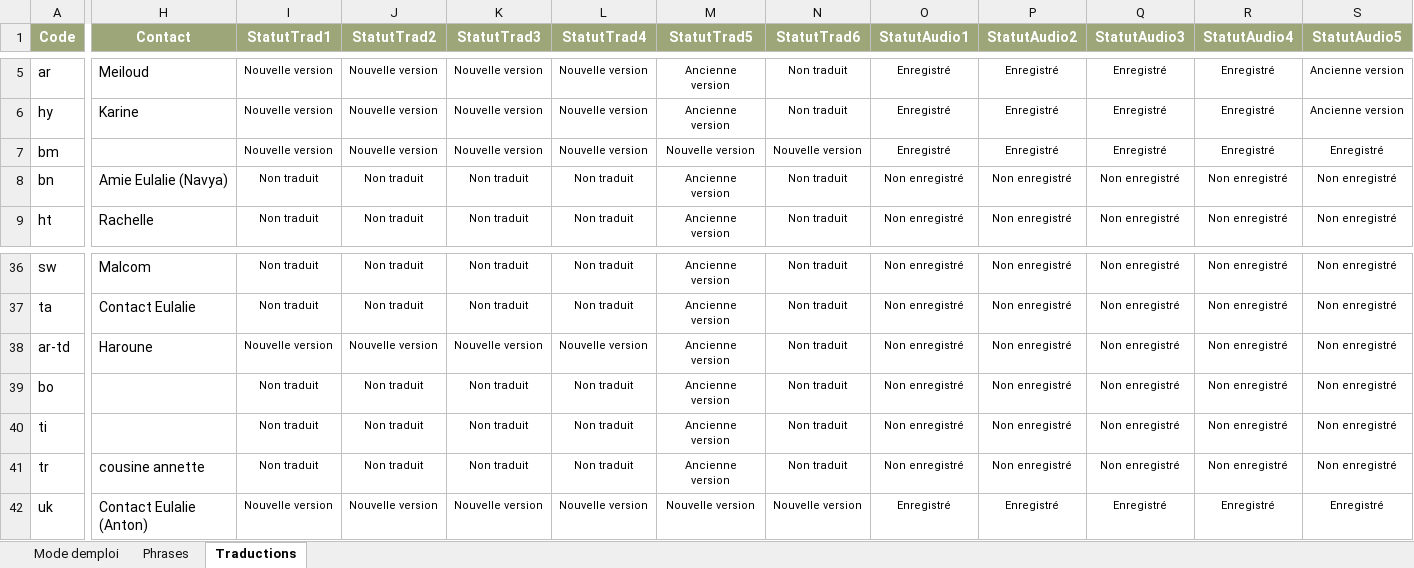
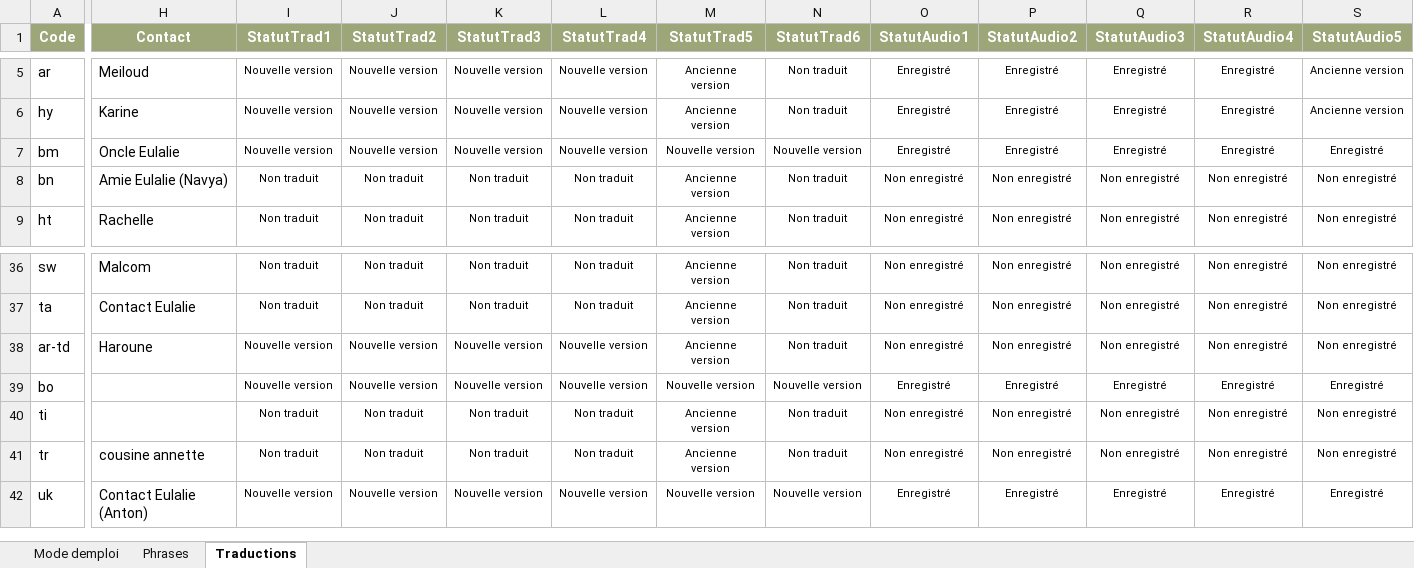
Before and after one commit to oasis-crf/oasis-crf.github.io, an Excel workbook: data_traduction.xlsx, sheet Traductions, drawn as a sheet; only a part is shown, gaps mark what is left out; values as stored, in another font and other column widths than the file's, no borders; conditional formats and table styles not drawn; the diff covers the shown part only; the diff names each change by its address in the sheet, - before the commit and + after, or states it on an @@ line.

```diff
--- a/data_traduction.xlsx (sheet Traductions)
+++ b/data_traduction.xlsx (sheet Traductions)
-H7 (Contact): (empty)
+H7 (Contact): Oncle Eulalie
-I39 (StatutTrad1): Non traduit
+I39 (StatutTrad1): Nouvelle version
-J39 (StatutTrad2): Non traduit
+J39 (StatutTrad2): Nouvelle version
-K39 (StatutTrad3): Non traduit
+K39 (StatutTrad3): Nouvelle version
-L39 (StatutTrad4): Non traduit
+L39 (StatutTrad4): Nouvelle version
-M39 (StatutTrad5): Ancienne version
+M39 (StatutTrad5): Nouvelle version
-N39 (StatutTrad6): Non traduit
+N39 (StatutTrad6): Nouvelle version
-O39 (StatutAudio1): Non enregistré
+O39 (StatutAudio1): Enregistré
-P39 (StatutAudio2): Non enregistré
+P39 (StatutAudio2): Enregistré
-Q39 (StatutAudio3): Non enregistré
+Q39 (StatutAudio3): Enregistré
-R39 (StatutAudio4): Non enregistré
+R39 (StatutAudio4): Enregistré
-S39 (StatutAudio5): Non enregistré
+S39 (StatutAudio5): Enregistré
```
Also changed, not shown: 13 edited cells elsewhere in this sheet, 6 other files.
